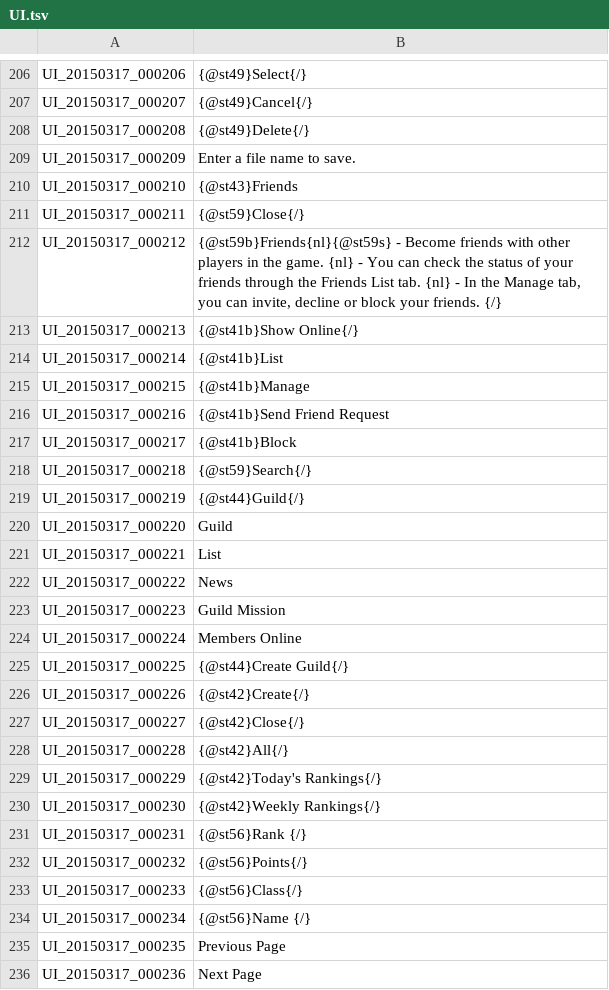
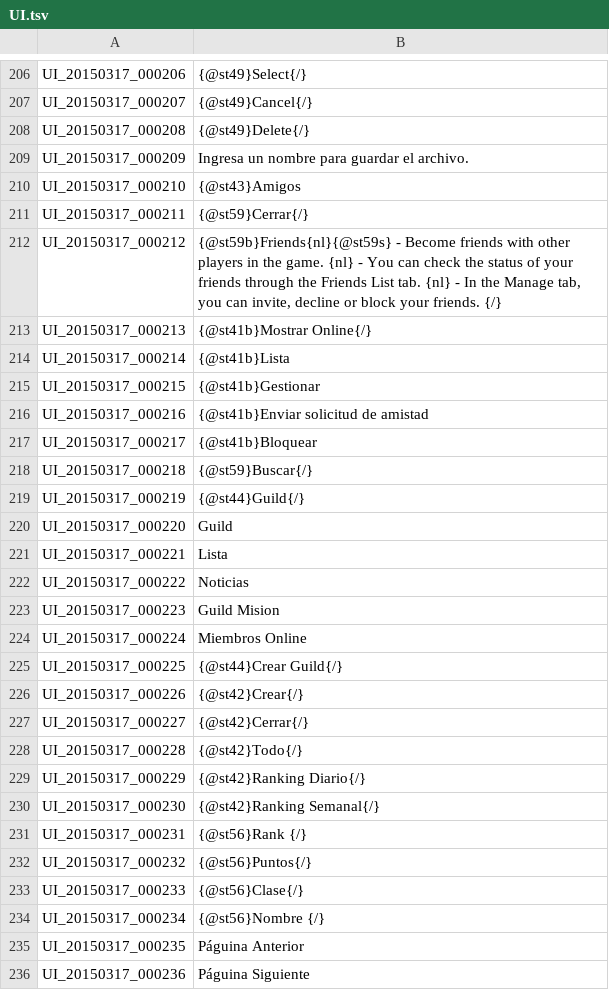
Before and after one commit to iLMachinecl/TOS_Spanish, a TSV file: UI.tsv, drawn as a sheet; only a part is shown, gaps mark what is left out; the diff covers the shown part only.

```diff
--- a/UI.tsv
+++ b/UI.tsv
@@ -208,29 +208,29 @@ UI_20150317_000207	{@st49}Cancel{/}
 UI_20150317_000208	{@st49}Delete{/}
-UI_20150317_000209	Enter a file name to save.
-UI_20150317_000210	{@st43}Friends
-UI_20150317_000211	{@st59}Close{/}
+UI_20150317_000209	Ingresa un nombre para guardar el archivo.
+UI_20150317_000210	{@st43}Amigos
+UI_20150317_000211	{@st59}Cerrar{/}
 UI_20150317_000212	{@st59b}Friends{nl}{@st59s} - Become friends with other players in the game. {nl} - You can check the status of your friends through the Friends List tab. {nl} - In the Manage tab, you can invite, decline or block your friends. {/}
-UI_20150317_000213	{@st41b}Show Online{/}
-UI_20150317_000214	{@st41b}List
-UI_20150317_000215	{@st41b}Manage
-UI_20150317_000216	{@st41b}Send Friend Request
-UI_20150317_000217	{@st41b}Block
-UI_20150317_000218	{@st59}Search{/}
+UI_20150317_000213	{@st41b}Mostrar Online{/}
+UI_20150317_000214	{@st41b}Lista
+UI_20150317_000215	{@st41b}Gestionar
+UI_20150317_000216	{@st41b}Enviar solicitud de amistad
+UI_20150317_000217	{@st41b}Bloquear
+UI_20150317_000218	{@st59}Buscar{/}
 UI_20150317_000219	{@st44}Guild{/}
 UI_20150317_000220	Guild
-UI_20150317_000221	List
-UI_20150317_000222	News
-UI_20150317_000223	Guild Mission
-UI_20150317_000224	Members Online
-UI_20150317_000225	{@st44}Create Guild{/}
-UI_20150317_000226	{@st42}Create{/}
-UI_20150317_000227	{@st42}Close{/}
-UI_20150317_000228	{@st42}All{/}
-UI_20150317_000229	{@st42}Today's Rankings{/}
-UI_20150317_000230	{@st42}Weekly Rankings{/}
+UI_20150317_000221	Lista
+UI_20150317_000222	Noticias
+UI_20150317_000223	Guild Mision
+UI_20150317_000224	Miembros Online
+UI_20150317_000225	{@st44}Crear Guild{/}
+UI_20150317_000226	{@st42}Crear{/}
+UI_20150317_000227	{@st42}Cerrar{/}
+UI_20150317_000228	{@st42}Todo{/}
+UI_20150317_000229	{@st42}Ranking Diario{/}
+UI_20150317_000230	{@st42}Ranking Semanal{/}
 UI_20150317_000231	{@st56}Rank {/}
-UI_20150317_000232	{@st56}Points{/}
-UI_20150317_000233	{@st56}Class{/}
-UI_20150317_000234	{@st56}Name {/}
-UI_20150317_000235	Previous Page
-UI_20150317_000236	Next Page
+UI_20150317_000232	{@st56}Puntos{/}
+UI_20150317_000233	{@st56}Clase{/}
+UI_20150317_000234	{@st56}Nombre {/}
+UI_20150317_000235	Páguina Anterior
+UI_20150317_000236	Páguina Siguiente
```
Also changed, not shown: 36 edited cells elsewhere in this file.
